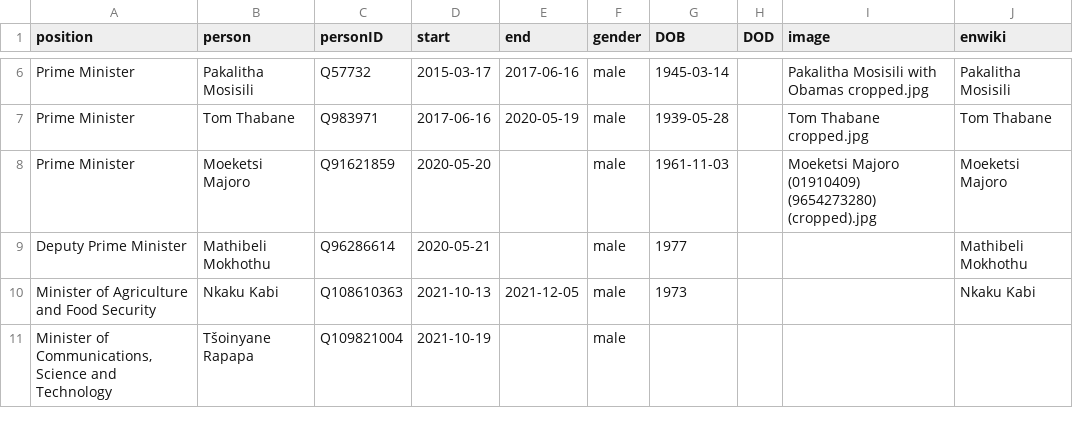
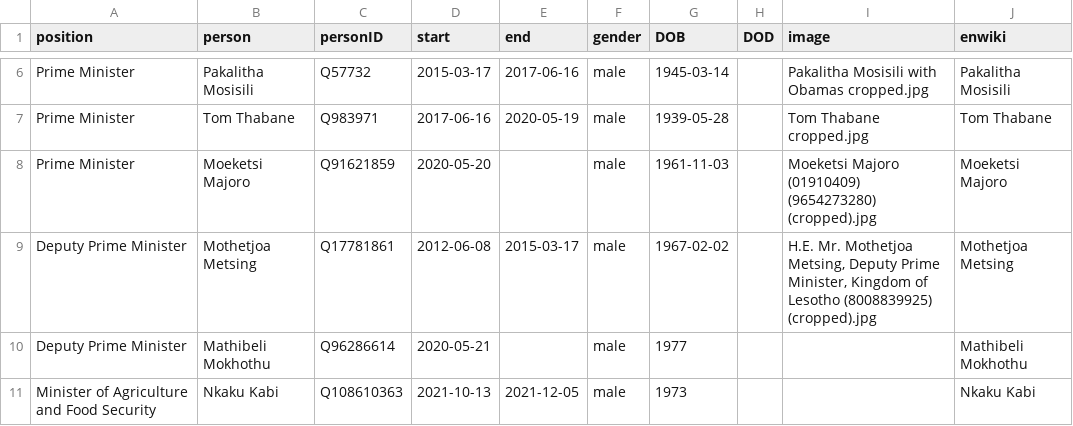
Before and after one commit to every-politician-scrapers/lesotho-ministers, a CSV file: html/holders21.csv, drawn as a sheet; only a part is shown, gaps mark what is left out; the shorter side is filled out with more unchanged rows; the diff names each change by its address in the sheet, - before the commit and + after, or states it on an @@ line.

```diff
--- a/html/holders21.csv
+++ b/html/holders21.csv
+row 9: Deputy Prime Minister | Mothetjoa Metsing | Q17781861 | 2012-06-08 | 2015-03-17 | male | 1967-02-02 |  | H.E. Mr. Mothetjoa Metsing, Deputy Prime Minister, Kingdom of Lesotho (8008839925) (cropped).jpg | Mothetjoa Metsing
```
Also changed, not shown: 1 other file.
